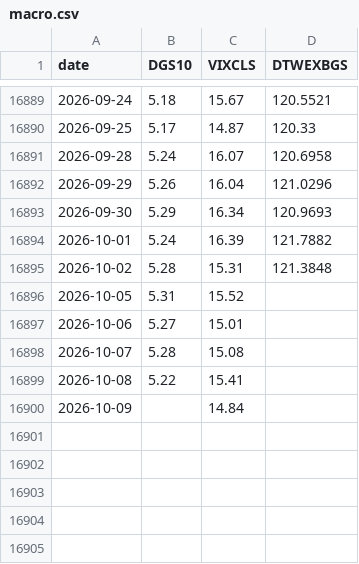
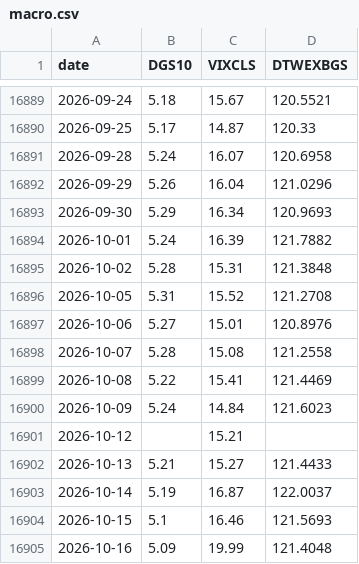
Before and after one commit to EvilSnIzer/quant, a CSV file: data/raw/macro.csv, drawn as a sheet; only a part is shown, gaps mark what is left out.

```diff
--- a/data/raw/macro.csv
+++ b/data/raw/macro.csv
@@ -16895,6 +16895,11 @@ date,DGS10,VIXCLS,DTWEXBGS
 2026-10-02,5.28,15.31,121.3848
-2026-10-05,5.31,15.52,
-2026-10-06,5.27,15.01,
-2026-10-07,5.28,15.08,
-2026-10-08,5.22,15.41,
-2026-10-09,,14.84,
+2026-10-05,5.31,15.52,121.2708
+2026-10-06,5.27,15.01,120.8976
+2026-10-07,5.28,15.08,121.2558
+2026-10-08,5.22,15.41,121.4469
+2026-10-09,5.24,14.84,121.6023
+2026-10-12,,15.21,
+2026-10-13,5.21,15.27,121.4433
+2026-10-14,5.19,16.87,122.0037
+2026-10-15,5.1,16.46,121.5693
+2026-10-16,5.09,19.99,121.4048
```
Also changed, not shown: data/processed/benchmark_daily.csv, data/processed/drawdown.csv, 33 other files.
